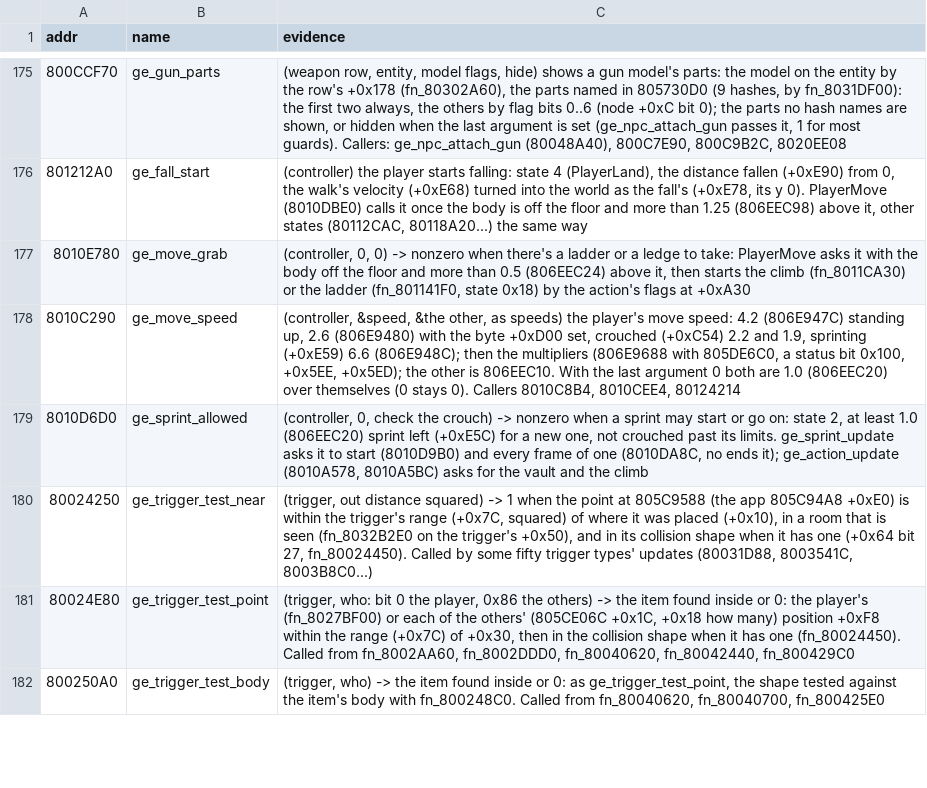
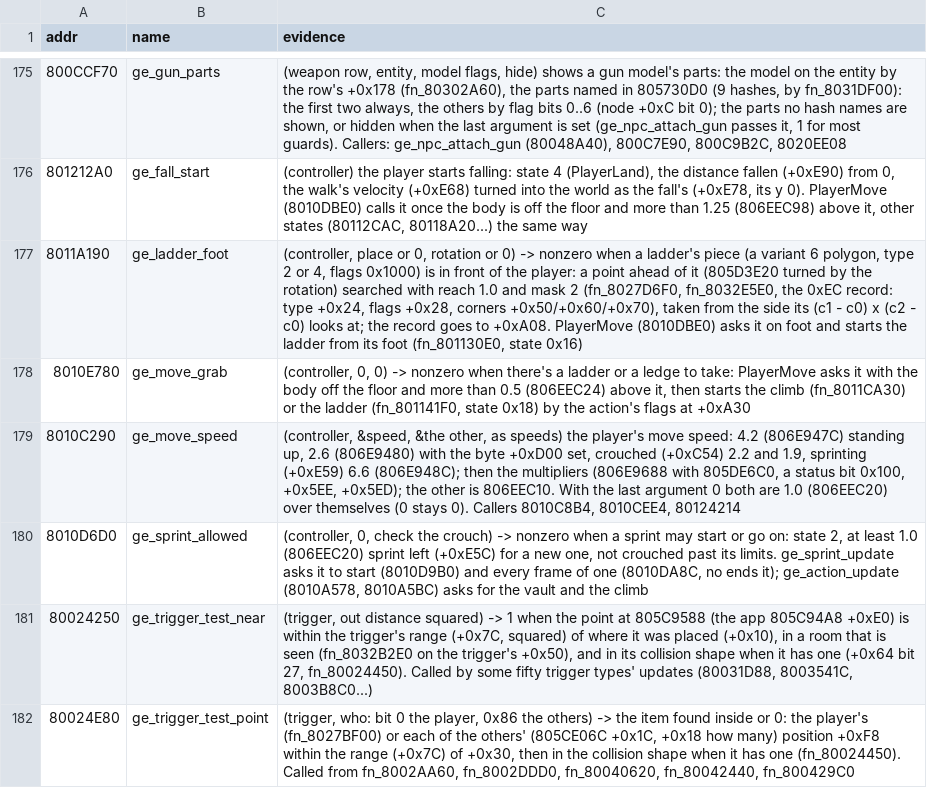
Before and after one commit to Coockie1173/Janus-Project, a TSV file: config/names-manual.tsv, drawn as a sheet; only a part is shown, gaps mark what is left out; the shorter side is filled out with more unchanged rows.

Commit message:
half life ladders in bhop

```diff
--- a/config/names-manual.tsv
+++ b/config/names-manual.tsv
@@ -176,2 +176,3 @@ addr	name	evidence
 801212A0	ge_fall_start	(controller) the player starts falling: state 4 (PlayerLand), the distance fallen (+0xE90) from 0, the walk's velocity (+0xE68) turned into the world as the fall's (+0xE78, its y 0). PlayerMove (8010DBE0) calls it once the body is off the floor and more than 1.25 (806EEC98) above it, other states (80112CAC, 80118A20...) the same way
+8011A190	ge_ladder_foot	(controller, place or 0, rotation or 0) -> nonzero when a ladder's piece (a variant 6 polygon, type 2 or 4, flags 0x1000) is in front of the player: a point ahead of it (805D3E20 turned by the rotation) searched with reach 1.0 and mask 2 (fn_8027D6F0, fn_8032E5E0, the 0xEC record: type +0x24, flags +0x28, corners +0x50/+0x60/+0x70), taken from the side its (c1 - c0) x (c2 - c0) looks at; the record goes to +0xA08. PlayerMove (8010DBE0) asks it on foot and starts the ladder from its foot (fn_801130E0, state 0x16)
 8010E780	ge_move_grab	(controller, 0, 0) -> nonzero when there's a ladder or a ledge to take: PlayerMove asks it with the body off the floor and more than 0.5 (806EEC24) above it, then starts the climb (fn_8011CA30) or the ladder (fn_801141F0, state 0x18) by the action's flags at +0xA30
```
Also changed, not shown: 4 other files.
